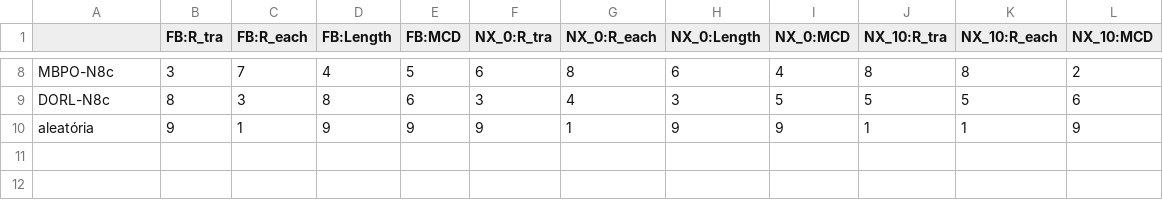
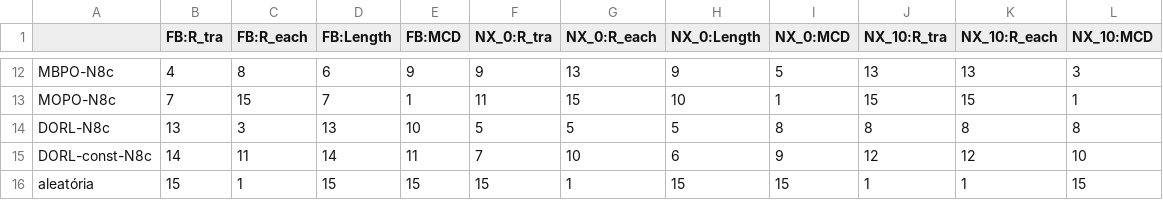
Before and after one commit to orlow04/Residencia, a CSV file: results/a5/e1_posicoes.csv, drawn as a sheet; only a part is shown, gaps mark what is left out; addresses are those after the commit; the diff covers the shown part only; the diff names each change by its address in the sheet, - before the commit and + after, or states it on an @@ line.

```diff
--- a/results/a5/e1_posicoes.csv
+++ b/results/a5/e1_posicoes.csv
-B12 (FB:R_tra): 3
+B12 (FB:R_tra): 4
-C12 (FB:R_each): 7
+C12 (FB:R_each): 8
-D12 (FB:Length): 4
+D12 (FB:Length): 6
-E12 (FB:MCD): 5
+E12 (FB:MCD): 9
-F12 (NX_0:R_tra): 6
+F12 (NX_0:R_tra): 9
-G12 (NX_0:R_each): 8
+G12 (NX_0:R_each): 13
-H12 (NX_0:Length): 6
+H12 (NX_0:Length): 9
-I12 (NX_0:MCD): 4
+I12 (NX_0:MCD): 5
-J12 (NX_10:R_tra): 8
+J12 (NX_10:R_tra): 13
-K12 (NX_10:R_each): 8
+K12 (NX_10:R_each): 13
-L12 (NX_10:MCD): 2
+L12 (NX_10:MCD): 3
+row 13: MOPO-N8c | 7 | 15 | 7 | 1 | 11 | 15 | 10 | 1 | 15 | 15 | 1
-B14 (FB:R_tra): 8
+B14 (FB:R_tra): 13
-D14 (FB:Length): 8
+D14 (FB:Length): 13
-E14 (FB:MCD): 6
+E14 (FB:MCD): 10
-F14 (NX_0:R_tra): 3
+F14 (NX_0:R_tra): 5
-G14 (NX_0:R_each): 4
+G14 (NX_0:R_each): 5
-H14 (NX_0:Length): 3
+H14 (NX_0:Length): 5
-I14 (NX_0:MCD): 5
+I14 (NX_0:MCD): 8
-J14 (NX_10:R_tra): 5
+J14 (NX_10:R_tra): 8
-K14 (NX_10:R_each): 5
+K14 (NX_10:R_each): 8
-L14 (NX_10:MCD): 6
+L14 (NX_10:MCD): 8
+row 15: DORL-const-N8c | 14 | 11 | 14 | 11 | 7 | 10 | 6 | 9 | 12 | 12 | 10
-B16 (FB:R_tra): 9
+B16 (FB:R_tra): 15
-D16 (FB:Length): 9
+D16 (FB:Length): 15
-E16 (FB:MCD): 9
+E16 (FB:MCD): 15
-F16 (NX_0:R_tra): 9
+F16 (NX_0:R_tra): 15
-H16 (NX_0:Length): 9
+H16 (NX_0:Length): 15
-I16 (NX_0:MCD): 9
+I16 (NX_0:MCD): 15
-L16 (NX_10:MCD): 9
+L16 (NX_10:MCD): 15
```
Also changed, not shown: 4 added rows and 58 edited cells elsewhere in this file, results/a5/e1_resumo.csv, results/e1/e1_posicoes.csv, 10 other files.
